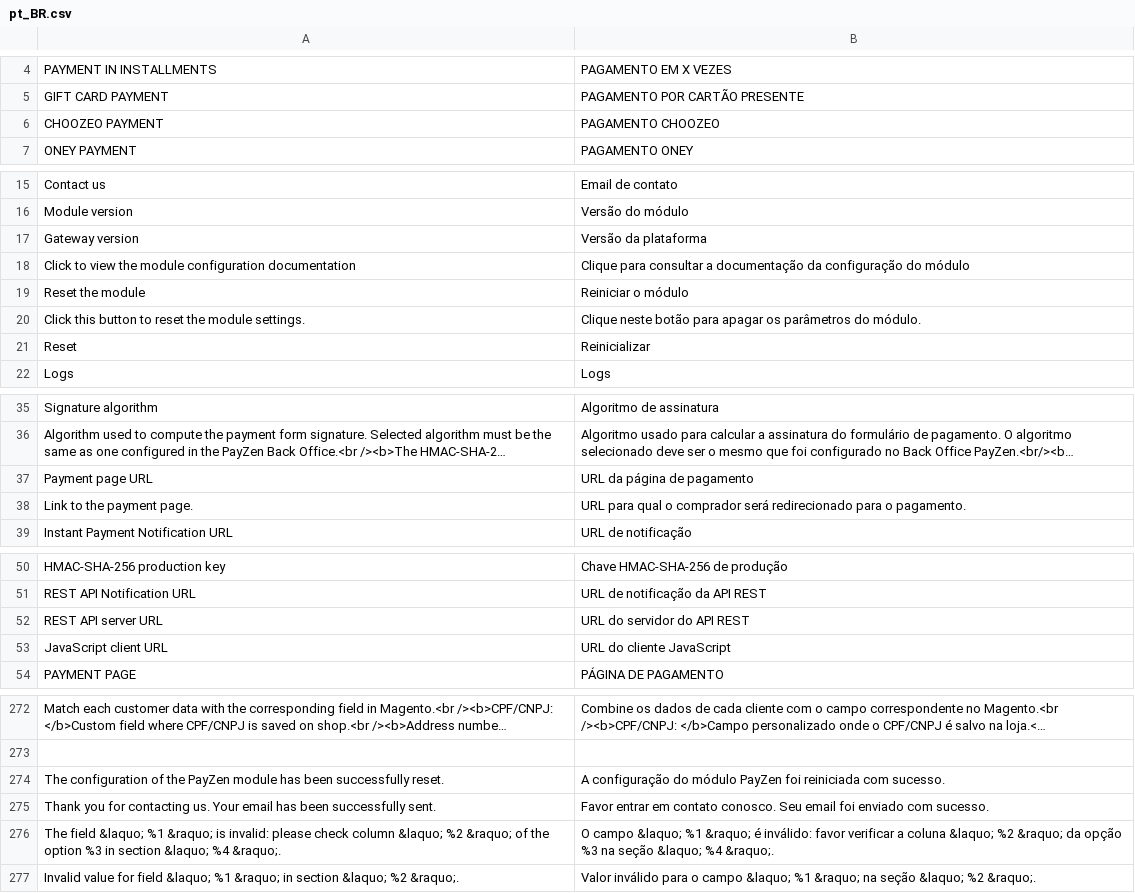
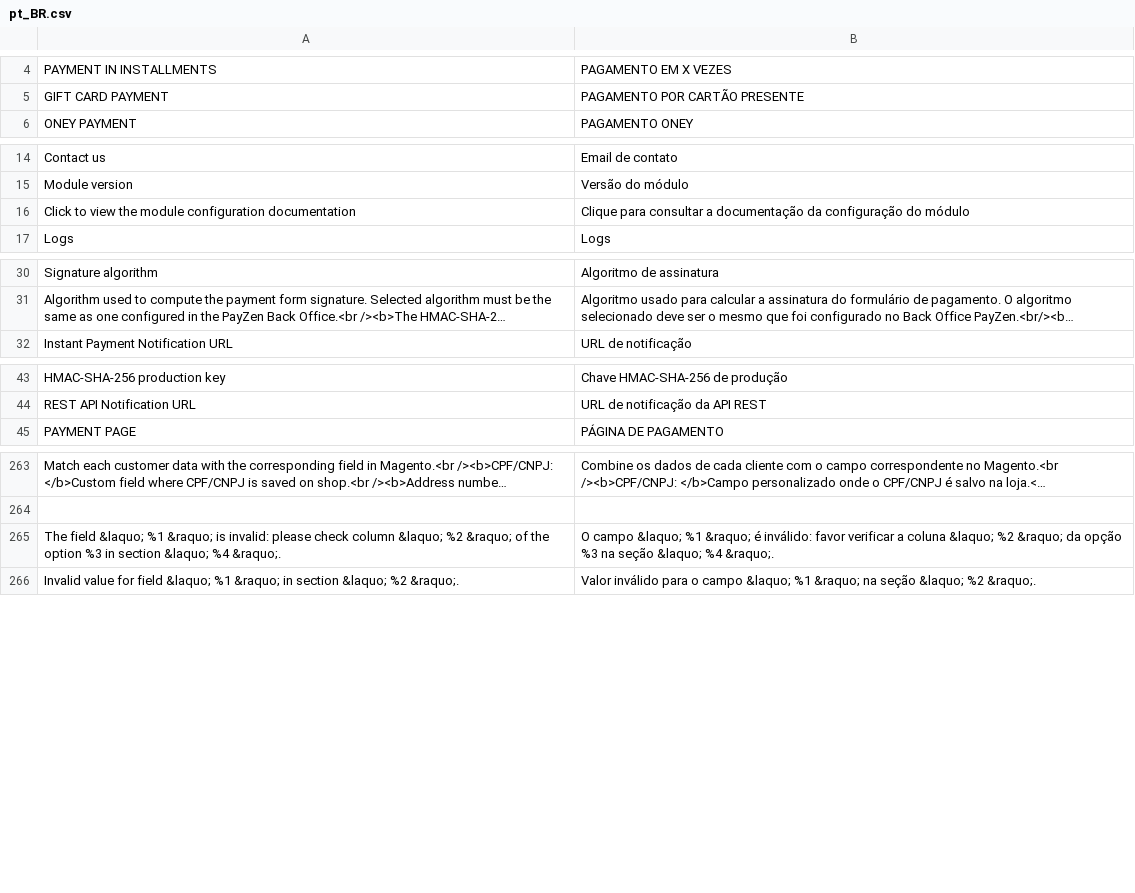
Before and after one commit to lyra/plugin-magento, a CSV file: i18n/pt_BR.csv, drawn as a sheet; only a part is shown, gaps mark what is left out; long unchanged cells end in …; the diff covers the shown part only; the diff names each change by its address in the sheet, - before the commit and + after, or states it on an @@ line.

```diff
--- a/i18n/pt_BR.csv
+++ b/i18n/pt_BR.csv
-row 6: CHOOZEO PAYMENT | PAGAMENTO CHOOZEO
-row 17: Gateway version | Versão da plataforma
-row 19: Reset the module | Reiniciar o módulo
-row 20: Click this button to reset the module settings. | Clique neste botão para apagar os parâmetros do módulo.
-row 21: Reset | Reinicializar
-row 37: Payment page URL | URL da página de pagamento
-row 38: Link to the payment page. | URL para qual o comprador será redirecionado para o pagamento.
-row 52: REST API server URL | URL do servidor do API REST
-row 53: JavaScript client URL | URL do cliente JavaScript
-row 274: The configuration of the PayZen module has been successfully reset. | A configuração do módulo PayZen foi reiniciada com sucesso.
-row 275: Thank you for contacting us. Your email has been successfully sent. | Favor entrar em contato conosco. Seu email foi enviado com sucesso.
```
Also changed, not shown: 1 removed row elsewhere in this file, i18n/de_DE.csv, i18n/en_US.csv, 48 other files.
